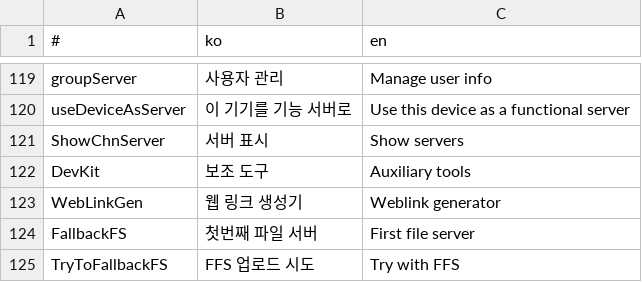
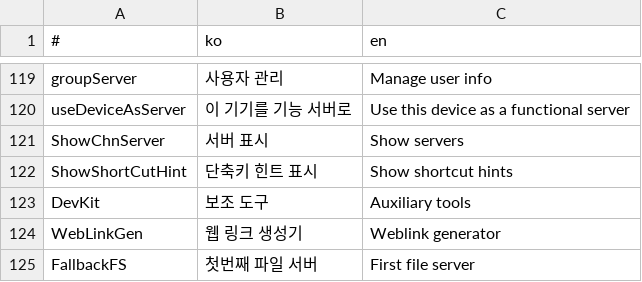
Before and after one commit to is2you2/pjcone, a CSV file: src/assets/data/translate.csv, drawn as a sheet; only a part is shown, gaps mark what is left out; the shorter side is filled out with more unchanged rows; the diff names each change by its address in the sheet, - before the commit and + after, or states it on an @@ line.

```diff
--- a/src/assets/data/translate.csv
+++ b/src/assets/data/translate.csv
+row 122: ShowShortCutHint | 단축키 힌트 표시 | Show shortcut hints
```
Also changed, not shown: 3 other files.
